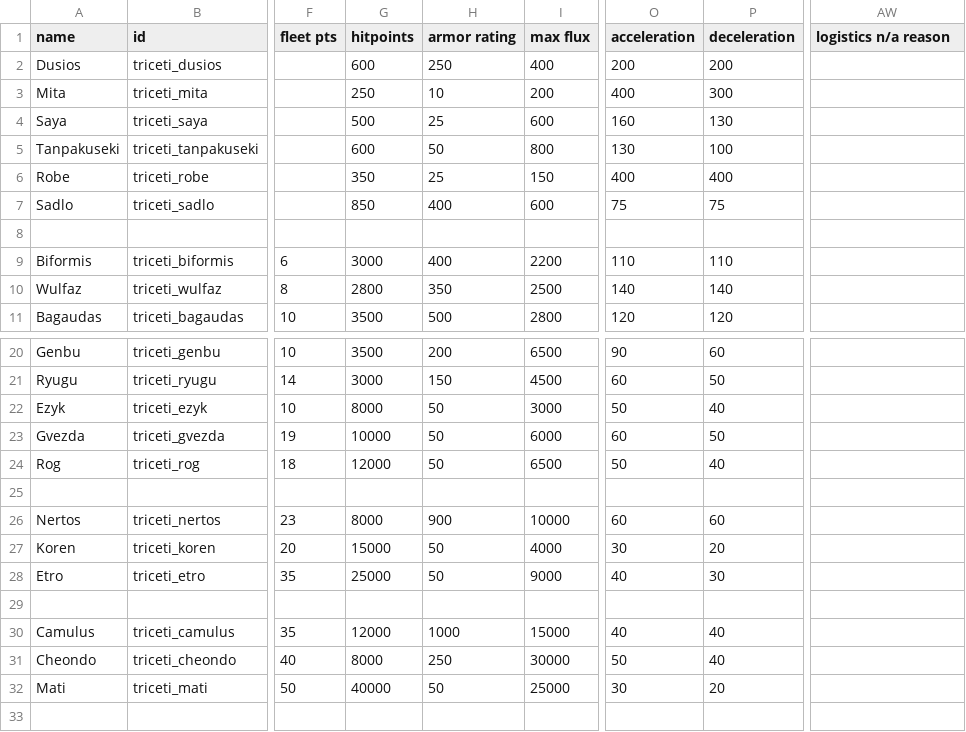
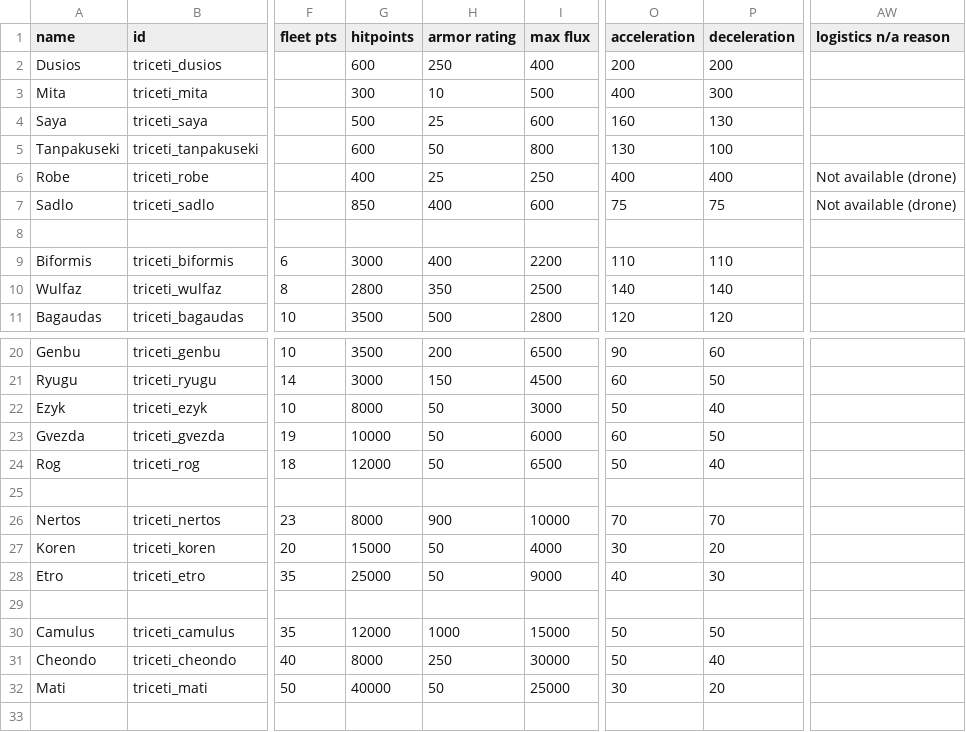
Before and after one commit to Auwennja/Tri-Ceti, a CSV file: data/hulls/ship_data.csv, drawn as a sheet; only a part is shown, gaps mark what is left out; the diff names each change by its address in the sheet, - before the commit and + after, or states it on an @@ line.

```diff
--- a/data/hulls/ship_data.csv
+++ b/data/hulls/ship_data.csv
-G3 (hitpoints): 250
+G3 (hitpoints): 300
-I3 (max flux): 200
+I3 (max flux): 500
-G6 (hitpoints): 350
+G6 (hitpoints): 400
-I6 (max flux): 150
+I6 (max flux): 250
-AW6:AW7 (logistics n/a reason): (empty)
+AW6:AW7 (logistics n/a reason): Not available (drone)
-O26 (acceleration): 60
+O26 (acceleration): 70
-P26 (deceleration): 60
+P26 (deceleration): 70
-O30 (acceleration): 40
+O30 (acceleration): 50
-P30 (deceleration): 40
+P30 (deceleration): 50
```
Also changed, not shown: data/campaign/industries.csv, data/campaign/special_items.csv, 26 other files.
